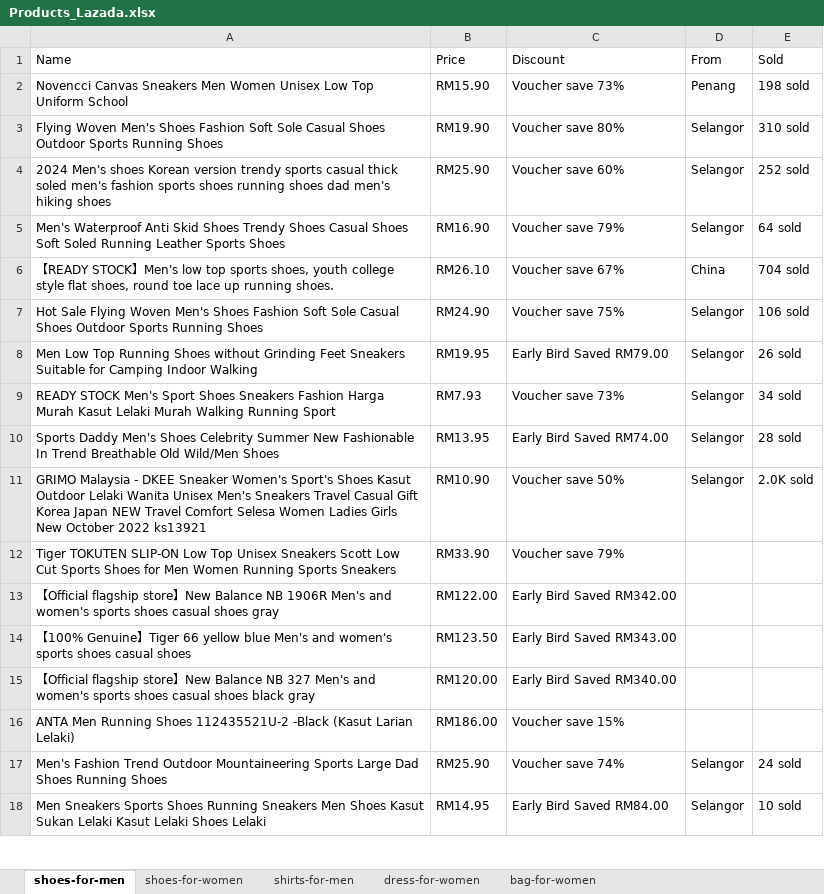
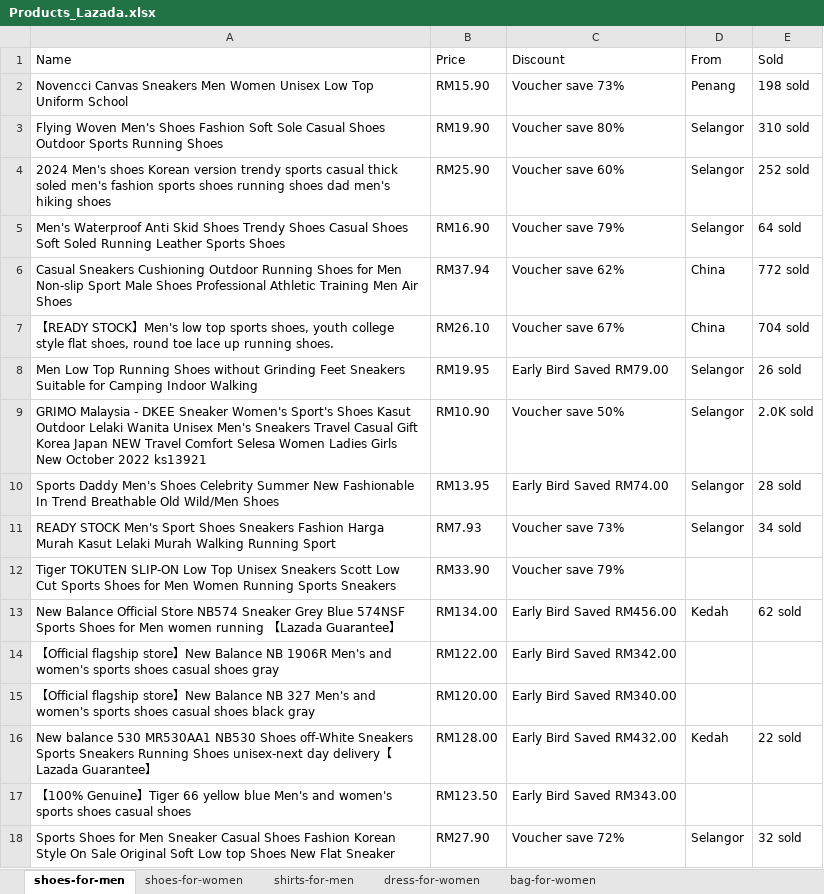
Before and after one commit to Ryan-HJLiu/AN6817-TeamProject, an Excel workbook: Data/Products_Lazada.xlsx, sheet shoes-for-men, drawn as a sheet; only a part is shown; the shorter side is filled out with more unchanged rows; values as stored, in another font and other column widths than the file's, no borders; removed rows and columns are numbered as before the commit, all else as after; the diff covers the shown part only; the diff names each change by its address in the sheet, - before the commit and + after, or states it on an @@ line.

```diff
--- a/Data/Products_Lazada.xlsx (sheet shoes-for-men)
+++ b/Data/Products_Lazada.xlsx (sheet shoes-for-men)
+row 6: Casual Sneakers Cushioning Outdoor Running Shoes for Men Non-slip Sport Male Shoes Professional Athletic Training Men Air Shoes | RM37.94 | Voucher save 62% | China | 772 sold
-row 7: Hot Sale Flying Woven Men's Shoes Fashion Soft Sole Casual Shoes Outdoor Sports Running Shoes | RM24.90 | Voucher save 75% | Selangor | 106 sold
@@ row 11 moved to row 9: GRIMO Malaysia - DKEE Sneaker Women's Sp… @@
+row 13: New Balance Official Store NB574 Sneaker Grey Blue 574NSF Sports Shoes for Men women running 【Lazada Guarantee】 | RM134.00 | Early Bird Saved RM456.00 | Kedah | 62 sold
+row 16: New balance 530 MR530AA1 NB530 Shoes off-White Sneakers Sports Sneakers Running Shoes unisex-next day delivery【Lazada Guarantee】 | RM128.00 | Early Bird Saved RM432.00 | Kedah | 22 sold
-row 16: ANTA Men Running Shoes 112435521U-2 -Black (Kasut Larian Lelaki) | RM186.00 | Voucher save 15%
+row 18: Sports Shoes for Men Sneaker Casual Shoes Fashion Korean Style On Sale Original Soft Low top Shoes New Flat Sneaker | RM27.90 | Voucher save 72% | Selangor | 32 sold
```
Also changed, not shown: 5 added rows, 7 removed rows, 2 moved rows and 12 edited cells elsewhere in this sheet, sheet bag-for-women, sheet shirts-for-men, sheet dress-for-women, sheet shoes-for-women, Data/Products_Lazada_Result.xlsx, Data/Products_Lazada_filtered.xlsx, 3 other files.
